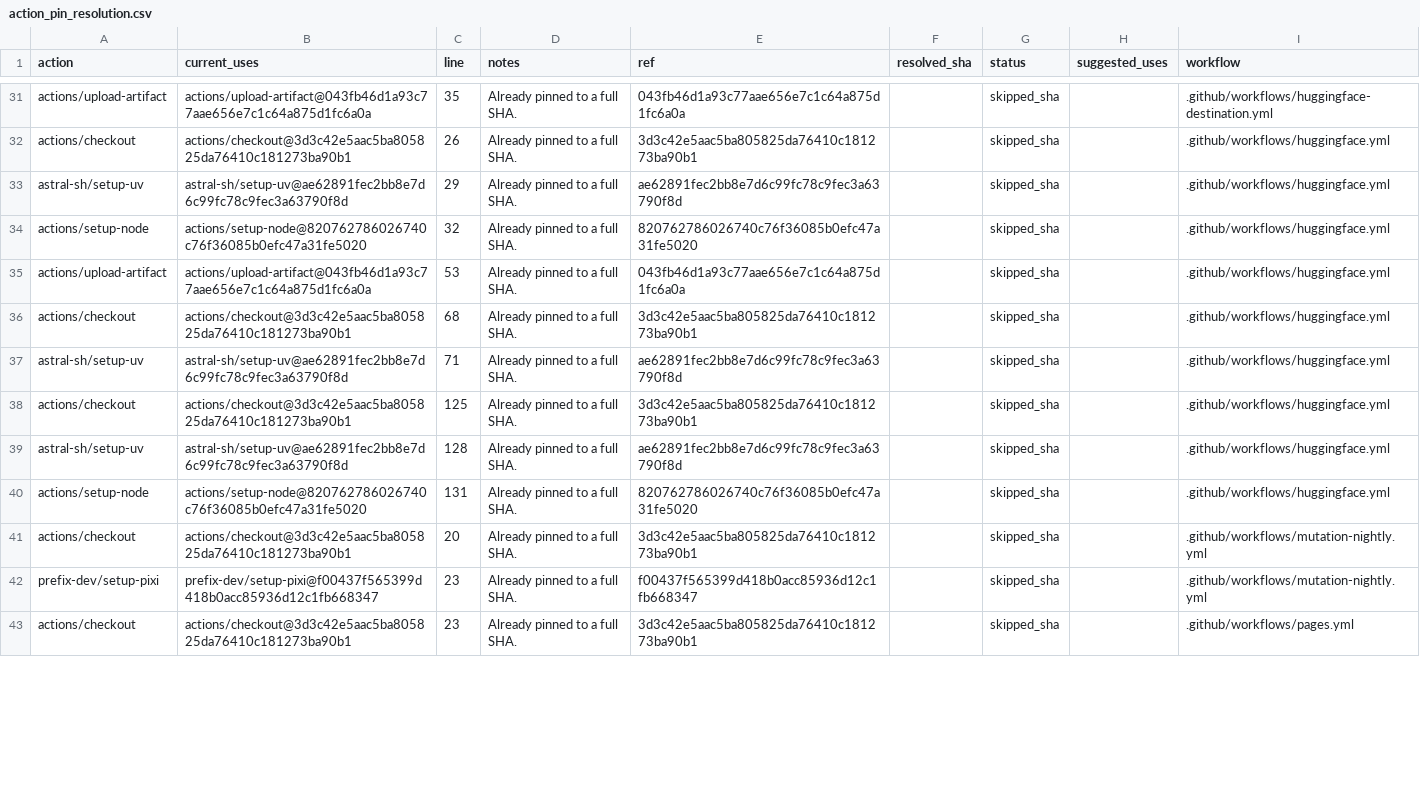
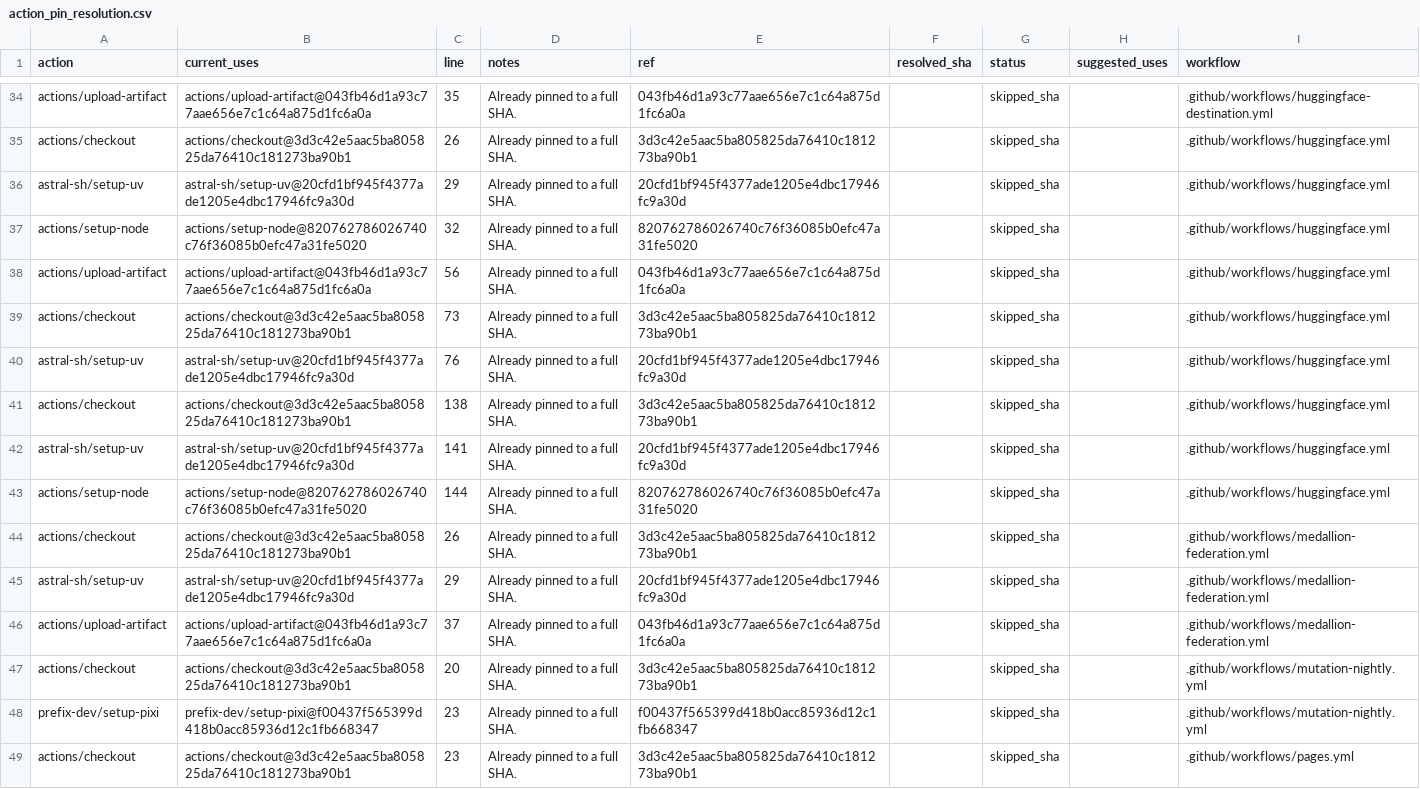
Before and after one commit to edithatogo/reimbursement-atlas, a CSV file: apps/dashboard/public/data/action_pin_resolution.csv, drawn as a sheet; only a part is shown, gaps mark what is left out; the diff covers the shown part only.

Commit message:
fix(deps): refresh CodeQL action inventories and downstream evidence

```diff
--- a/apps/dashboard/public/data/action_pin_resolution.csv
+++ b/apps/dashboard/public/data/action_pin_resolution.csv
@@ -32,10 +35,13 @@ actions/upload-artifact,actions/upload-artifact@043fb46d1a93c77aae656e7c1c64a875
 actions/checkout,actions/checkout@3d3c42e5aac5ba805825da76410c181273ba90b1,26,Already pinned to a full SHA.,3d3c42e5aac5ba805825da76410c181273ba90b1,,skipped_sha,,.github/workflows/huggingface.yml
-astral-sh/setup-uv,astral-sh/setup-uv@ae62891fec2bb8e7d6c99fc78c9fec3a63790f8d,29,Already pinned to a full SHA.,ae62891fec2bb8e7d6c99fc78c9fec3a63790f8d,,skipped_sha,,.github/workflows/huggingface.yml
+astral-sh/setup-uv,astral-sh/setup-uv@20cfd1bf945f4377ade1205e4dbc17946fc9a30d,29,Already pinned to a full SHA.,20cfd1bf945f4377ade1205e4dbc17946fc9a30d,,skipped_sha,,.github/workflows/huggingface.yml
 actions/setup-node,actions/setup-node@820762786026740c76f36085b0efc47a31fe5020,32,Already pinned to a full SHA.,820762786026740c76f36085b0efc47a31fe5020,,skipped_sha,,.github/workflows/huggingface.yml
-actions/upload-artifact,actions/upload-artifact@043fb46d1a93c77aae656e7c1c64a875d1fc6a0a,53,Already pinned to a full SHA.,043fb46d1a93c77aae656e7c1c64a875d1fc6a0a,,skipped_sha,,.github/workflows/huggingface.yml
-actions/checkout,actions/checkout@3d3c42e5aac5ba805825da76410c181273ba90b1,68,Already pinned to a full SHA.,3d3c42e5aac5ba805825da76410c181273ba90b1,,skipped_sha,,.github/workflows/huggingface.yml
-astral-sh/setup-uv,astral-sh/setup-uv@ae62891fec2bb8e7d6c99fc78c9fec3a63790f8d,71,Already pinned to a full SHA.,ae62891fec2bb8e7d6c99fc78c9fec3a63790f8d,,skipped_sha,,.github/workflows/huggingface.yml
-actions/checkout,actions/checkout@3d3c42e5aac5ba805825da76410c181273ba90b1,125,Already pinned to a full SHA.,3d3c42e5aac5ba805825da76410c181273ba90b1,,skipped_sha,,.github/workflows/huggingface.yml
-astral-sh/setup-uv,astral-sh/setup-uv@ae62891fec2bb8e7d6c99fc78c9fec3a63790f8d,128,Already pinned to a full SHA.,ae62891fec2bb8e7d6c99fc78c9fec3a63790f8d,,skipped_sha,,.github/workflows/huggingface.yml
-actions/setup-node,actions/setup-node@820762786026740c76f36085b0efc47a31fe5020,131,Already pinned to a full SHA.,820762786026740c76f36085b0efc47a31fe5020,,skipped_sha,,.github/workflows/huggingface.yml
+actions/upload-artifact,actions/upload-artifact@043fb46d1a93c77aae656e7c1c64a875d1fc6a0a,56,Already pinned to a full SHA.,043fb46d1a93c77aae656e7c1c64a875d1fc6a0a,,skipped_sha,,.github/workflows/huggingface.yml
+actions/checkout,actions/checkout@3d3c42e5aac5ba805825da76410c181273ba90b1,73,Already pinned to a full SHA.,3d3c42e5aac5ba805825da76410c181273ba90b1,,skipped_sha,,.github/workflows/huggingface.yml
+astral-sh/setup-uv,astral-sh/setup-uv@20cfd1bf945f4377ade1205e4dbc17946fc9a30d,76,Already pinned to a full SHA.,20cfd1bf945f4377ade1205e4dbc17946fc9a30d,,skipped_sha,,.github/workflows/huggingface.yml
+actions/checkout,actions/checkout@3d3c42e5aac5ba805825da76410c181273ba90b1,138,Already pinned to a full SHA.,3d3c42e5aac5ba805825da76410c181273ba90b1,,skipped_sha,,.github/workflows/huggingface.yml
+astral-sh/setup-uv,astral-sh/setup-uv@20cfd1bf945f4377ade1205e4dbc17946fc9a30d,141,Already pinned to a full SHA.,20cfd1bf945f4377ade1205e4dbc17946fc9a30d,,skipped_sha,,.github/workflows/huggingface.yml
+actions/setup-node,actions/setup-node@820762786026740c76f36085b0efc47a31fe5020,144,Already pinned to a full SHA.,820762786026740c76f36085b0efc47a31fe5020,,skipped_sha,,.github/workflows/huggingface.yml
+actions/checkout,actions/checkout@3d3c42e5aac5ba805825da76410c181273ba90b1,26,Already pinned to a full SHA.,3d3c42e5aac5ba805825da76410c181273ba90b1,,skipped_sha,,.github/workflows/medallion-federation.yml
+astral-sh/setup-uv,astral-sh/setup-uv@20cfd1bf945f4377ade1205e4dbc17946fc9a30d,29,Already pinned to a full SHA.,20cfd1bf945f4377ade1205e4dbc17946fc9a30d,,skipped_sha,,.github/workflows/medallion-federation.yml
+actions/upload-artifact,actions/upload-artifact@043fb46d1a93c77aae656e7c1c64a875d1fc6a0a,37,Already pinned to a full SHA.,043fb46d1a93c77aae656e7c1c64a875d1fc6a0a,,skipped_sha,,.github/workflows/medallion-federation.yml
 actions/checkout,actions/checkout@3d3c42e5aac5ba805825da76410c181273ba90b1,20,Already pinned to a full SHA.,3d3c42e5aac5ba805825da76410c181273ba90b1,,skipped_sha,,.github/workflows/mutation-nightly.yml
```
Also changed, not shown: 3 added rows and 62 edited cells elsewhere in this file, apps/dashboard/public/data/workflow_uses.csv, data/derived/repo_automation/action_pin_resolution.csv, 13 other files.
